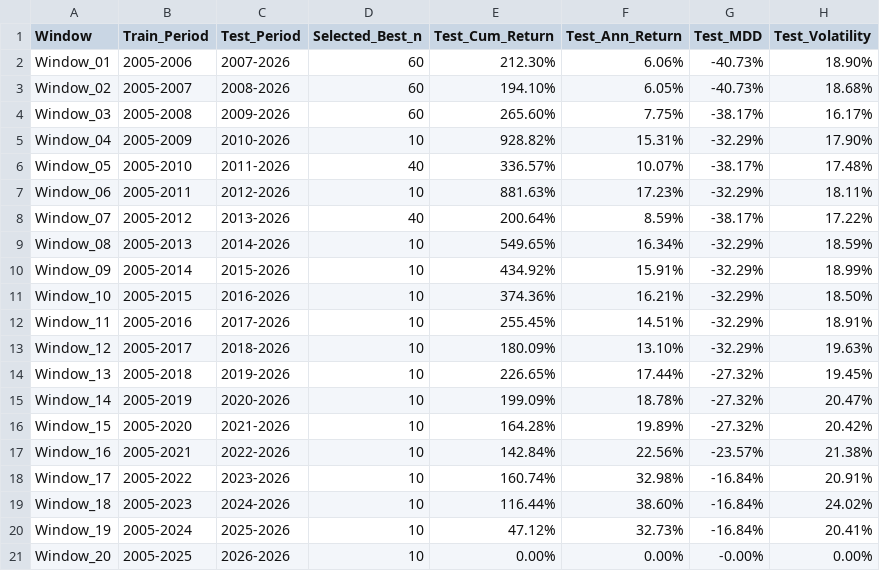
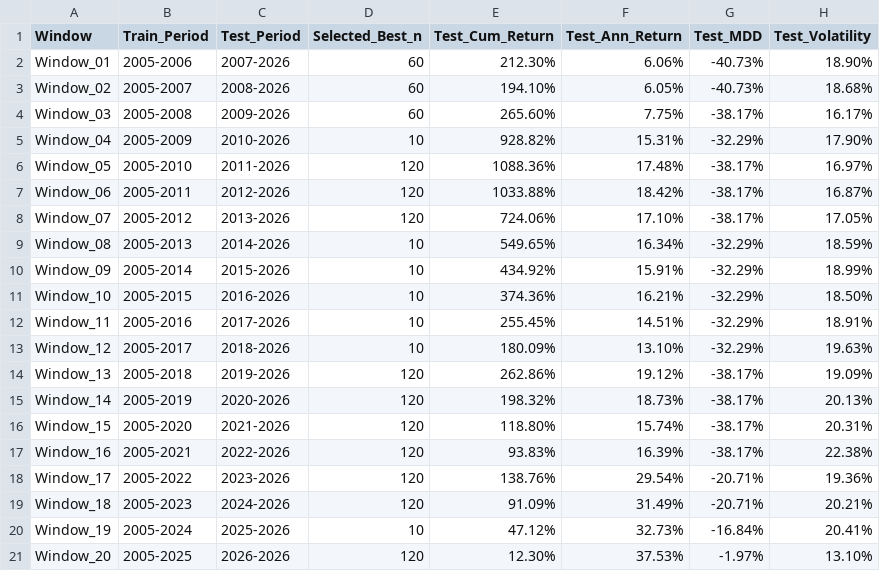
Before and after one commit to owAmazing/Quantitative_Trading_Proj2, a CSV file: TSMC/TSMC_volatility_validation_%b_summary.csv, drawn as a sheet.

Commit message:
change the %b training parameter

```diff
--- a/TSMC/TSMC_volatility_validation_%b_summary.csv
+++ b/TSMC/TSMC_volatility_validation_%b_summary.csv
@@ -5,5 +5,5 @@ Window_03,2005-2008,2009-2026,60,265.60%,7.75%,-38.17%,16.17%
 Window_04,2005-2009,2010-2026,10,928.82%,15.31%,-32.29%,17.90%
-Window_05,2005-2010,2011-2026,40,336.57%,10.07%,-38.17%,17.48%
-Window_06,2005-2011,2012-2026,10,881.63%,17.23%,-32.29%,18.11%
-Window_07,2005-2012,2013-2026,40,200.64%,8.59%,-38.17%,17.22%
+Window_05,2005-2010,2011-2026,120,1088.36%,17.48%,-38.17%,16.97%
+Window_06,2005-2011,2012-2026,120,1033.88%,18.42%,-38.17%,16.87%
+Window_07,2005-2012,2013-2026,120,724.06%,17.10%,-38.17%,17.05%
 Window_08,2005-2013,2014-2026,10,549.65%,16.34%,-32.29%,18.59%
@@ -13,9 +13,9 @@ Window_11,2005-2016,2017-2026,10,255.45%,14.51%,-32.29%,18.91%
 Window_12,2005-2017,2018-2026,10,180.09%,13.10%,-32.29%,19.63%
-Window_13,2005-2018,2019-2026,10,226.65%,17.44%,-27.32%,19.45%
-Window_14,2005-2019,2020-2026,10,199.09%,18.78%,-27.32%,20.47%
-Window_15,2005-2020,2021-2026,10,164.28%,19.89%,-27.32%,20.42%
-Window_16,2005-2021,2022-2026,10,142.84%,22.56%,-23.57%,21.38%
-Window_17,2005-2022,2023-2026,10,160.74%,32.98%,-16.84%,20.91%
-Window_18,2005-2023,2024-2026,10,116.44%,38.60%,-16.84%,24.02%
+Window_13,2005-2018,2019-2026,120,262.86%,19.12%,-38.17%,19.09%
+Window_14,2005-2019,2020-2026,120,198.32%,18.73%,-38.17%,20.13%
+Window_15,2005-2020,2021-2026,120,118.80%,15.74%,-38.17%,20.31%
+Window_16,2005-2021,2022-2026,120,93.83%,16.39%,-38.17%,22.38%
+Window_17,2005-2022,2023-2026,120,138.76%,29.54%,-20.71%,19.36%
+Window_18,2005-2023,2024-2026,120,91.09%,31.49%,-20.71%,20.21%
 Window_19,2005-2024,2025-2026,10,47.12%,32.73%,-16.84%,20.41%
-Window_20,2005-2025,2026-2026,10,0.00%,0.00%,-0.00%,0.00%
+Window_20,2005-2025,2026-2026,120,12.30%,37.53%,-1.97%,13.10%
```
Also changed, not shown: MTC/MTC_volatility_validation_%b_summary.csv, PEPSI/PEP_volatility_validation_%b_summary.csv, 8 other files.
